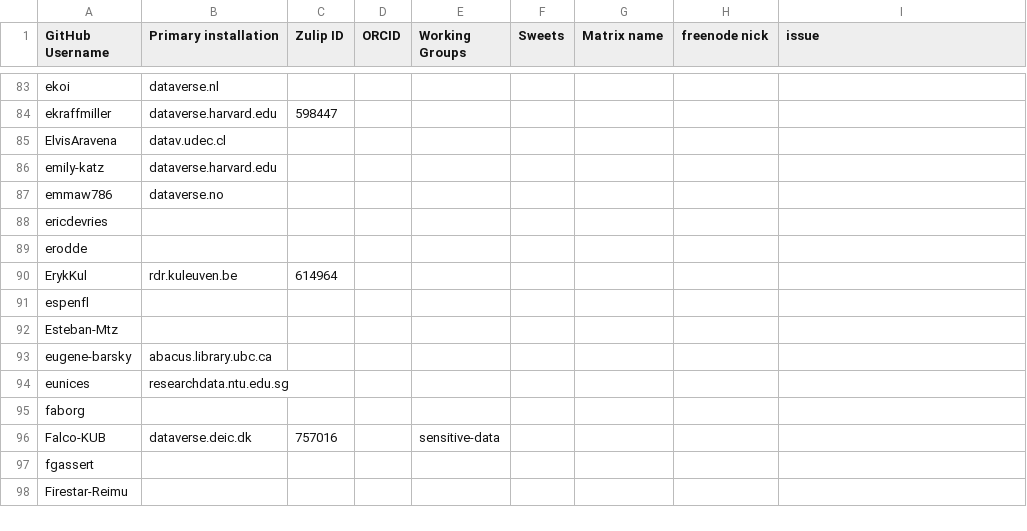
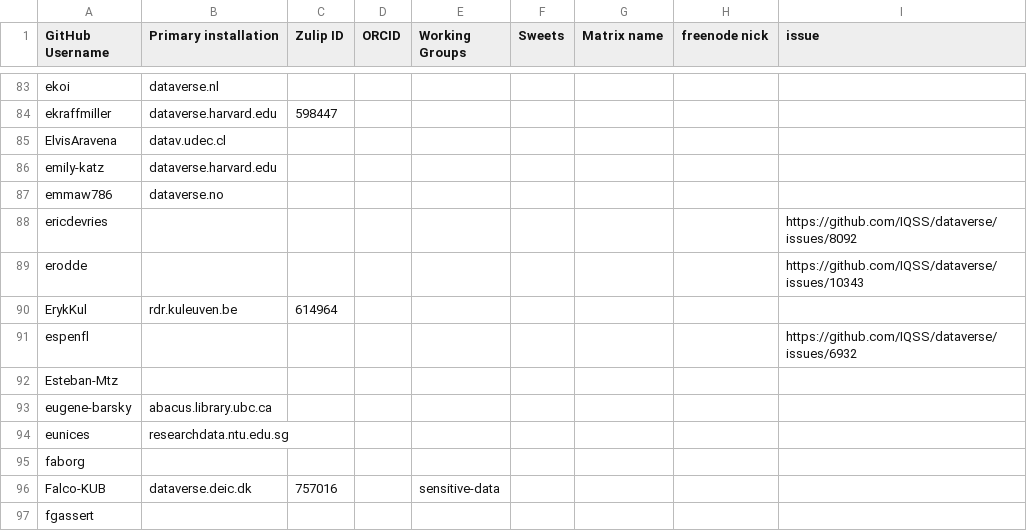
Before and after one commit to gdcc/people.dataverse.org, a TSV file: data/community-members.tsv, drawn as a sheet; only a part is shown, gaps mark what is left out; the shorter side is filled out with more unchanged rows.

Commit message:
more issues

```diff
--- a/data/community-members.tsv
+++ b/data/community-members.tsv
@@ -87,6 +87,6 @@ emily-katz	dataverse.harvard.edu
 emmaw786	dataverse.no							
-ericdevries								
-erodde								
+ericdevries								https://github.com/IQSS/dataverse/issues/8092
+erodde								https://github.com/IQSS/dataverse/issues/10343
 ErykKul	rdr.kuleuven.be	614964						
-espenfl								
+espenfl								https://github.com/IQSS/dataverse/issues/6932
 Esteban-Mtz								
```
Also changed, not shown: 1 other file.
